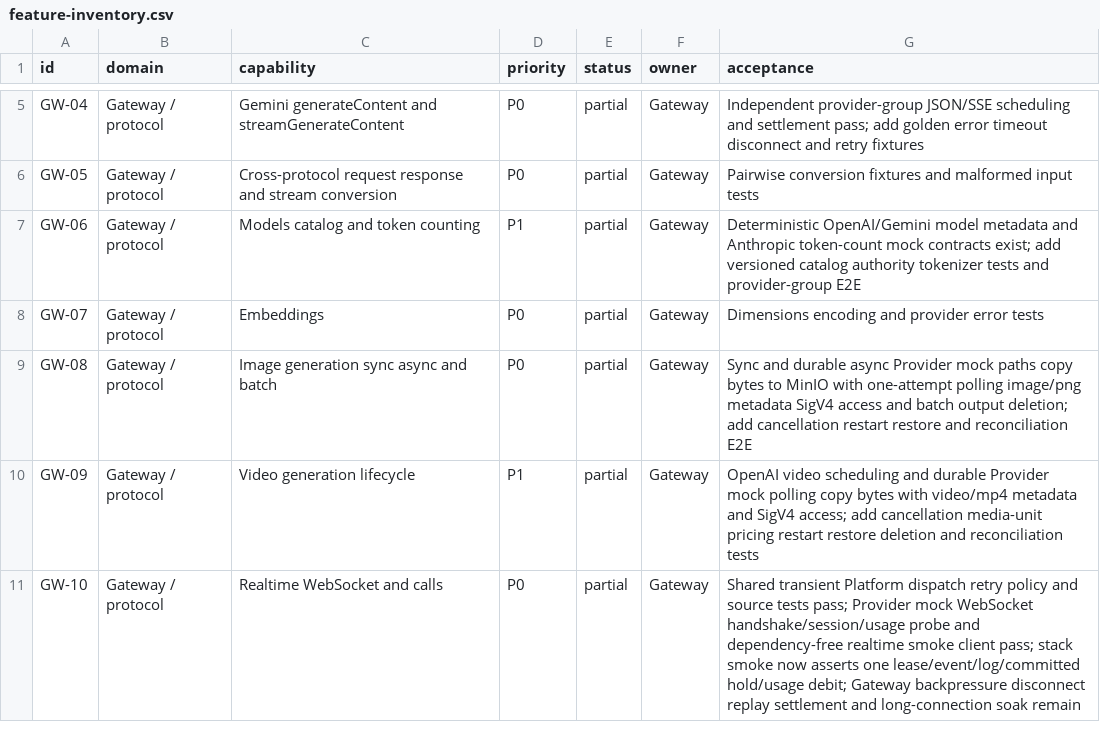
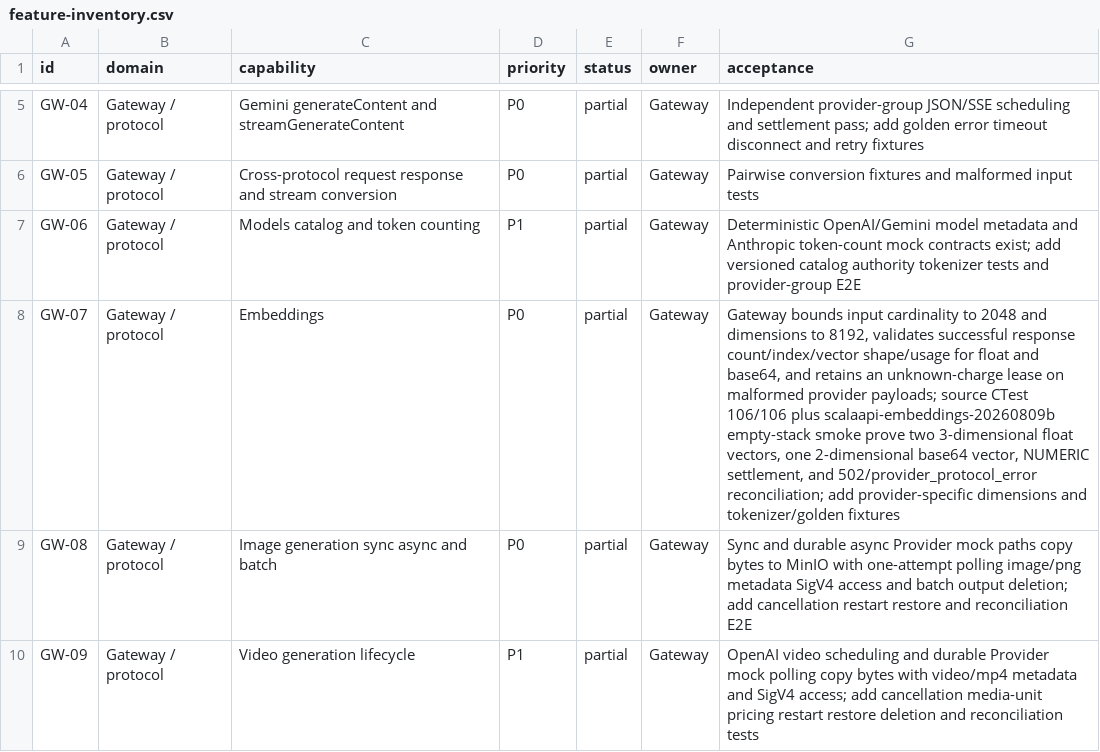
Before and after one commit to GMorandi/ScalaAPI-Platform, a CSV file: docs/rewrite/feature-inventory.csv, drawn as a sheet; only a part is shown, gaps mark what is left out; the shorter side is filled out with more unchanged rows.

Commit message:
docs(rewrite): record embeddings contract evidence
Advance the active rewrite checkpoint to Gateway 40cb02f and Platform ef1e474. Record 106 Gateway tests, 150 Platform tests, the green scalaapi-embeddings-20260809b empty-volume gate, deterministic float/base64 provider behavior, malformed-response reconciliation, and the remaining provider-specific fixture work.

```diff
--- a/docs/rewrite/feature-inventory.csv
+++ b/docs/rewrite/feature-inventory.csv
@@ -7,3 +7,3 @@ GW-05,Gateway / protocol,Cross-protocol request response and stream conversion,P
 GW-06,Gateway / protocol,Models catalog and token counting,P1,partial,Gateway,Deterministic OpenAI/Gemini model metadata and Anthropic token-count mock contracts exist; add versioned catalog authority tokenizer tests and provider-group E2E
-GW-07,Gateway / protocol,Embeddings,P0,partial,Gateway,Dimensions encoding and provider error tests
+GW-07,Gateway / protocol,Embeddings,P0,partial,Gateway,"Gateway bounds input cardinality to 2048 and dimensions to 8192, validates successful response count/index/vector shape/usage for float and base64, and retains an unknown-charge lease on malformed provider payloads; source CTest 106/106 plus scalaapi-embeddings-20260809b empty-stack smoke prove two 3-dimensional float vectors, one 2-dimensional base64 vector, NUMERIC settlement, and 502/provider_protocol_error reconciliation; add provider-specific dimensions and tokenizer/golden fixtures"
 GW-08,Gateway / protocol,Image generation sync async and batch,P0,partial,Gateway,Sync and durable async Provider mock paths copy bytes to MinIO with one-attempt polling image/png metadata SigV4 access and batch output deletion; add cancellation restart restore and reconciliation E2E
```
Also changed, not shown: 4 other files.
